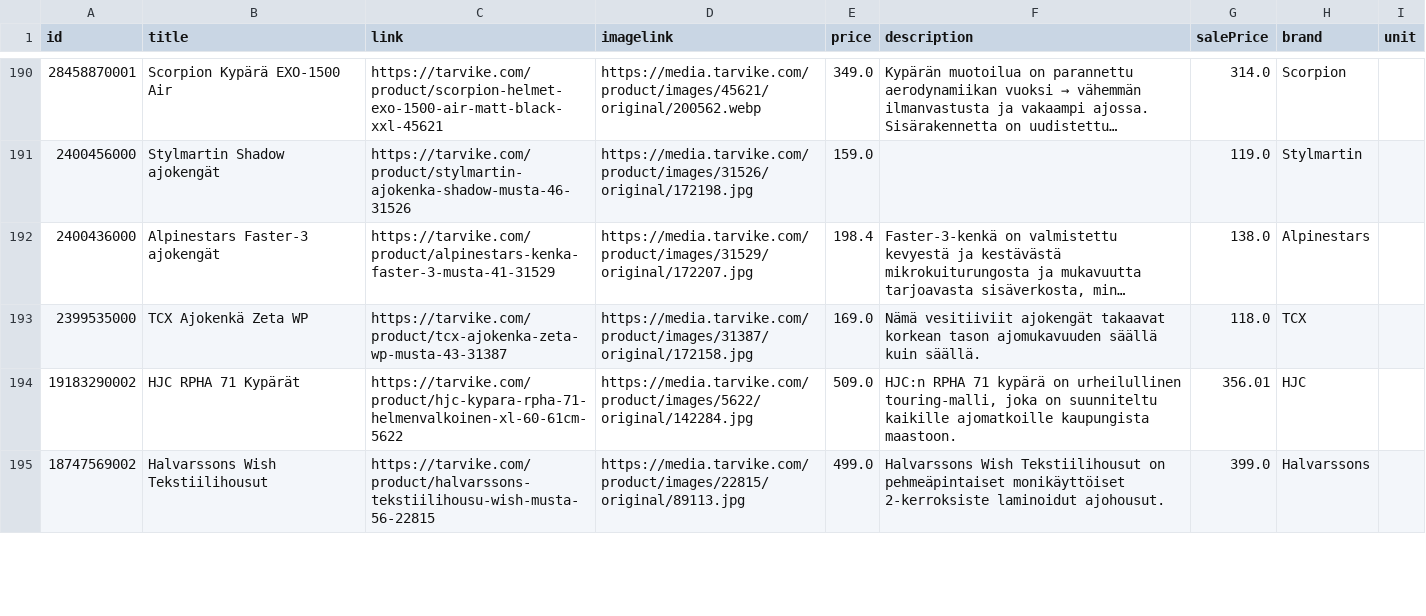
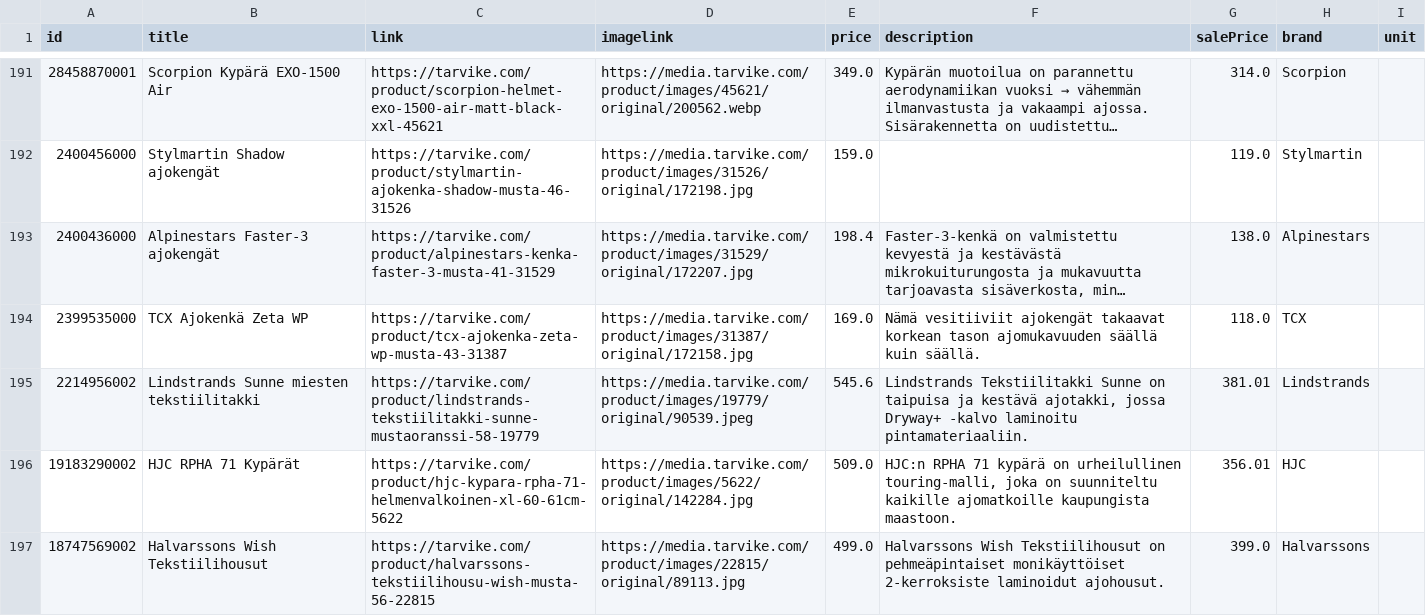
Before and after one commit to TarvikeTT/almadynamo, a CSV file: tarvike_tarjoukset_ai.csv, drawn as a sheet; only a part is shown, gaps mark what is left out; long unchanged cells end in …; the diff covers the shown part only; the diff names each change by its address in the sheet, - before the commit and + after, or states it on an @@ line.

```diff
--- a/tarvike_tarjoukset_ai.csv
+++ b/tarvike_tarjoukset_ai.csv
+row 195: 2214956002 | Lindstrands Sunne miesten tekstiilitakki | https://tarvike.com/product/lindstrands-tekstiilitakki-sunne-mustaoranssi-58-19779 | https://media.tarvike.com/product/images/19779/original/90539.jpeg | 545.6 | Lindstrands Tekstiilitakki Sunne on taipuisa ja kestävä ajotakki, jossa Dryway+ -kalvo laminoitu pintamateriaaliin. | 381.01 | Lindstrands
```
Also changed, not shown: 2 added rows, 4 removed rows, 2 moved rows and 2 edited cells elsewhere in this file, tarvike_tarjoukset.csv.
